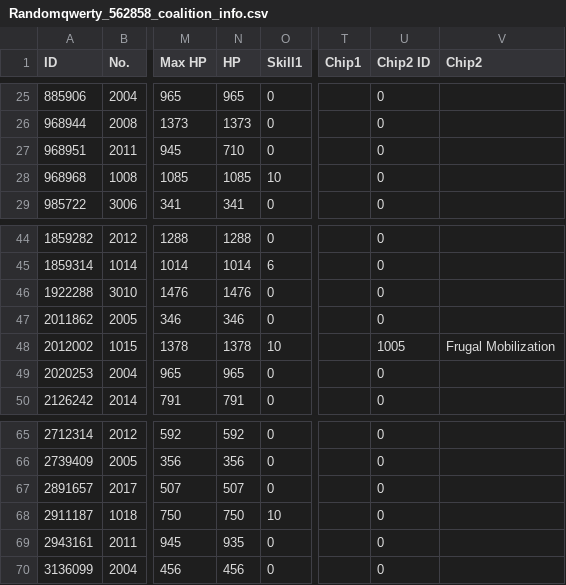
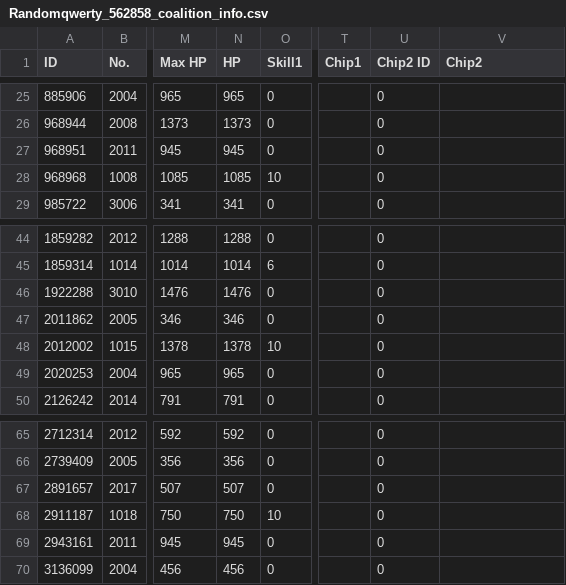
Before and after one commit to randomqwerty/randomqwerty_gfl, a CSV file: Randomqwerty_562858_coalition_info.csv, drawn as a sheet; only a part is shown, gaps mark what is left out; the diff covers the shown part only; the diff names each change by its address in the sheet, - before the commit and + after, or states it on an @@ line.

```diff
--- a/Randomqwerty_562858_coalition_info.csv
+++ b/Randomqwerty_562858_coalition_info.csv
-N27 (HP): 710
+N27 (HP): 945
-U48 (Chip2 ID): 1005
+U48 (Chip2 ID): 0
-V48 (Chip2): Frugal Mobilization
+V48 (Chip2): (empty)
-N69 (HP): 935
+N69 (HP): 945
```
Also changed, not shown: 2 added rows and 13 edited cells elsewhere in this file, Randomqwerty_562858_doll_info.csv, Randomqwerty_562858_equip_info.csv, 5 other files.
